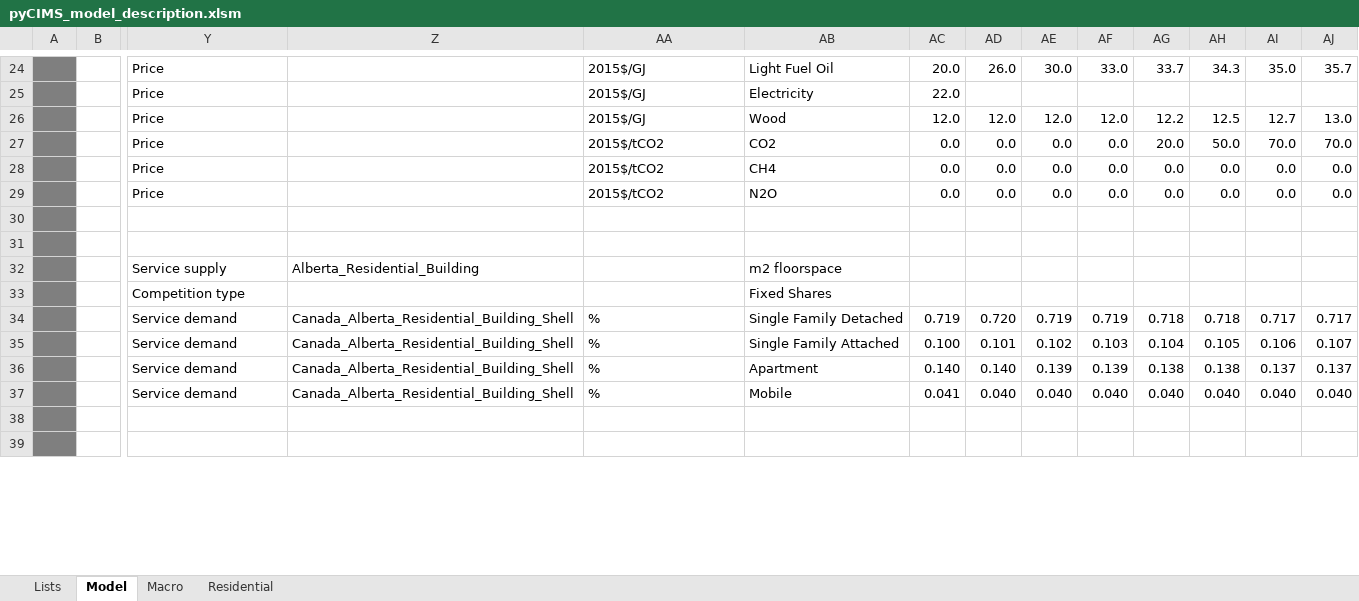
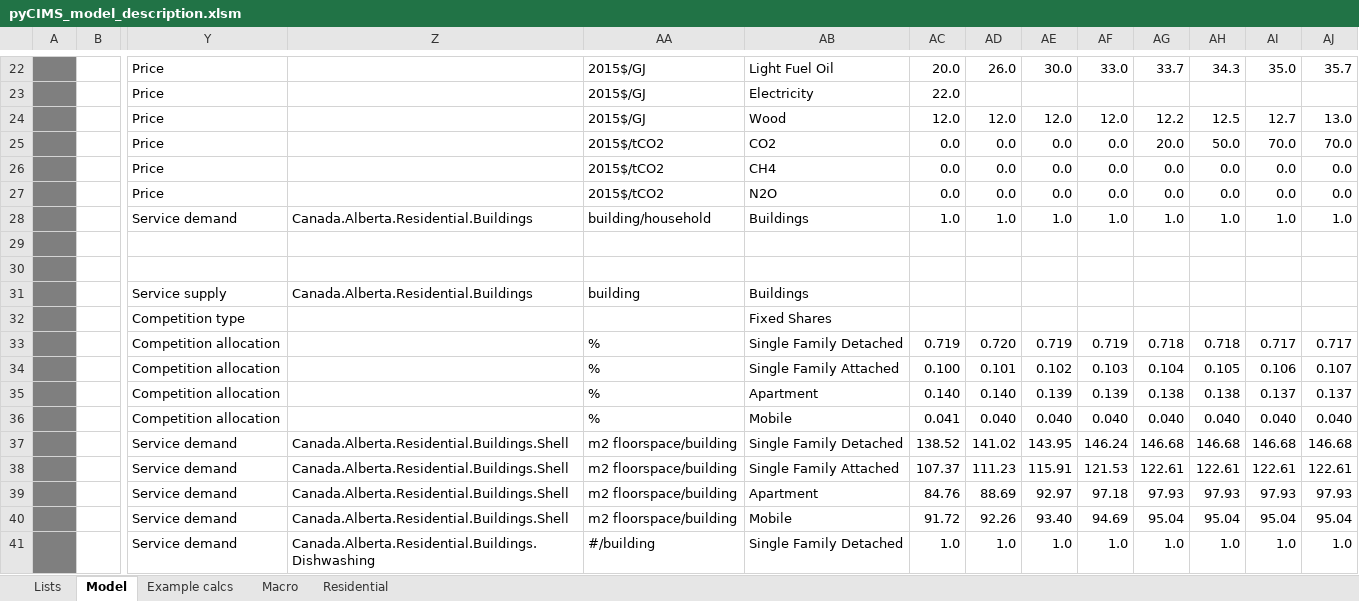
Before and after one commit to EMRG-SFU/cims, an Excel workbook: pyCIMS_model_description.xlsm, sheet Model, drawn as a sheet; only a part is shown, gaps mark what is left out; the shorter side is filled out with more unchanged rows; values as stored, in another font and other column widths than the file's, no borders; conditional formats not drawn; removed rows and columns are numbered as before the commit, all else as after; rows hold the shown columns only; the diff covers the shown part only; the diff names each change by its address in the sheet, - before the commit and + after, or states it on an @@ line.

Commit message:
New version of pyCIMS_model_description.xlsm
Former-commit-id: 25094f19ed589b45d9d3ecb0cd5ddddb6a11363a

```diff
--- a/pyCIMS_model_description.xlsm (sheet Model)
+++ b/pyCIMS_model_description.xlsm (sheet Model)
+sheet tab: Example calcs
+row 28:  |  | Service demand | Canada.Alberta.Residential.Buildings | building/household | Buildings | 1.0 | 1.0 | 1.0 | 1.0 | 1.0 | 1.0 | 1.0 | 1.0
-row 32:  |  | Service supply | Alberta_Residential_Building |  | m2 floorspace
+row 31:  |  | Service supply | Canada.Alberta.Residential.Buildings | building | Buildings
-Y33:Y36: Service demand
+Y33:Y36: Competition allocation
-Z33:Z36: Canada_Alberta_Residential_Building_Shell
+Z33:Z36: (empty)
+row 37:  |  | Service demand | Canada.Alberta.Residential.Buildings.Shell | m2 floorspace/building | Single Family Detached | 138.52 | 141.02 | 143.95 | 146.24 | 146.68 | 146.68 | 146.68 | 146.68
+row 38:  |  | Service demand | Canada.Alberta.Residential.Buildings.Shell | m2 floorspace/building | Single Family Attached | 107.37 | 111.23 | 115.91 | 121.53 | 122.61 | 122.61 | 122.61 | 122.61
+row 39:  |  | Service demand | Canada.Alberta.Residential.Buildings.Shell | m2 floorspace/building | Apartment | 84.76 | 88.69 | 92.97 | 97.18 | 97.93 | 97.93 | 97.93 | 97.93
+row 40:  |  | Service demand | Canada.Alberta.Residential.Buildings.Shell | m2 floorspace/building | Mobile | 91.72 | 92.26 | 93.40 | 94.69 | 95.04 | 95.04 | 95.04 | 95.04
+row 41:  |  | Service demand | Canada.Alberta.Residential.Buildings.Dishwashing | #/building | Single Family Detached | 1.0 | 1.0 | 1.0 | 1.0 | 1.0 | 1.0 | 1.0 | 1.0
```
Also changed, not shown: 220 added rows, 112 removed rows, 59 moved rows and 18 edited cells elsewhere in this sheet, sheet Residential, sheet Lists, formulas that keep their value.
